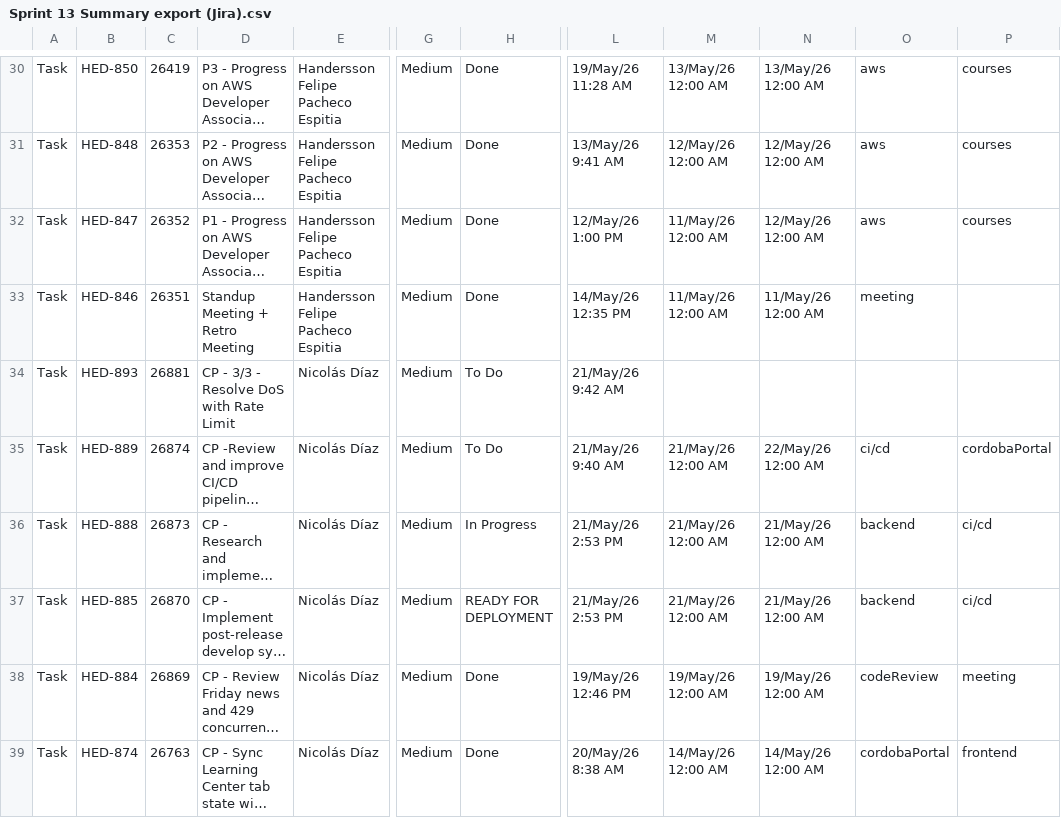
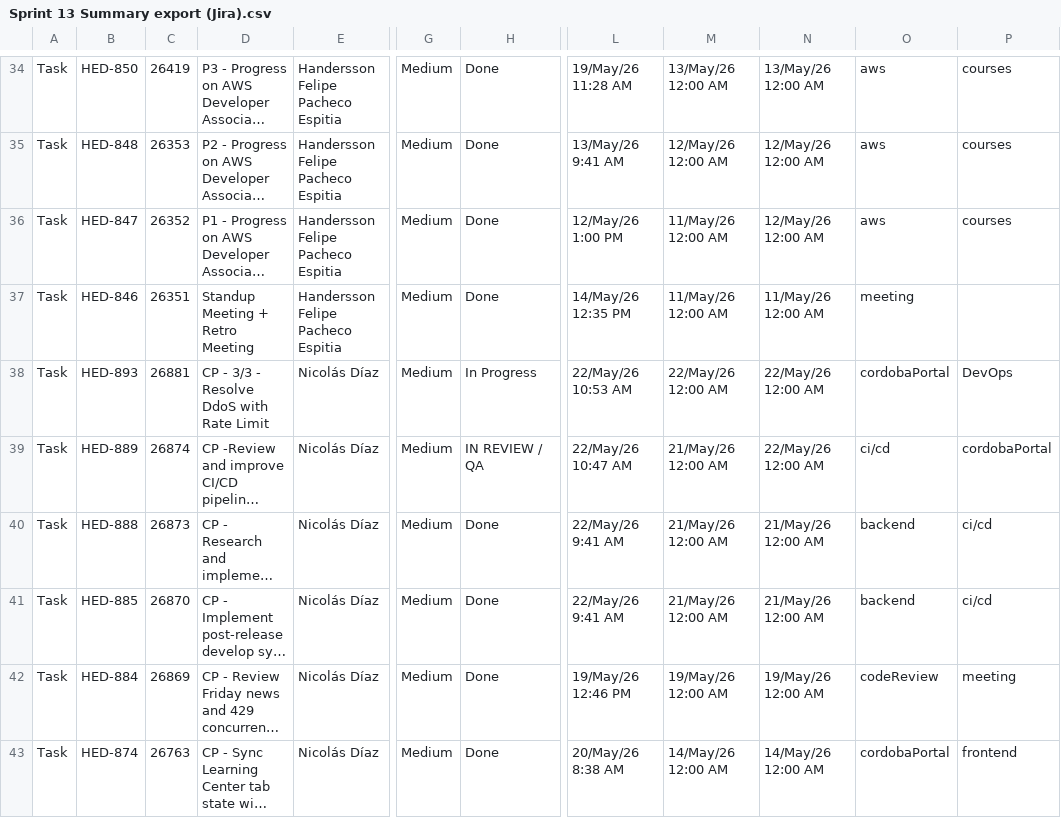
Before and after one commit to guillomal373/jira-team-report, a CSV file: jira/data/sprints-csv/Sprint 13 Summary export (Jira).csv, drawn as a sheet; only a part is shown, gaps mark what is left out; long unchanged cells end in …; addresses are those after the commit; the diff covers the shown part only; the diff names each change by its address in the sheet, - before the commit and + after, or states it on an @@ line.

Commit message:
Sprint 13 updated

```diff
--- a/jira/data/sprints-csv/Sprint 13 Summary export (Jira).csv
+++ b/jira/data/sprints-csv/Sprint 13 Summary export (Jira).csv
-D38: CP - 3/3 - Resolve DoS with Rate Limit
+D38: CP - 3/3 - Resolve DdoS with Rate Limit
-H38: To Do
+H38: In Progress
-L38: 21/May/26 9:42 AM
+L38: 22/May/26 10:53 AM
-M38: (empty)
+M38: 22/May/26 12:00 AM
-N38: (empty)
+N38: 22/May/26 12:00 AM
-O38: (empty)
+O38: cordobaPortal
-P38: (empty)
+P38: DevOps
-H39: To Do
+H39: IN REVIEW / QA
-L39: 21/May/26 9:40 AM
+L39: 22/May/26 10:47 AM
-H40: In Progress
+H40: Done
-L40:L41: 21/May/26 2:53 PM
+L40:L41: 22/May/26 9:41 AM
-H41: READY FOR DEPLOYMENT
+H41: Done
```
Also changed, not shown: 4 added rows and 29 edited cells elsewhere in this file.
